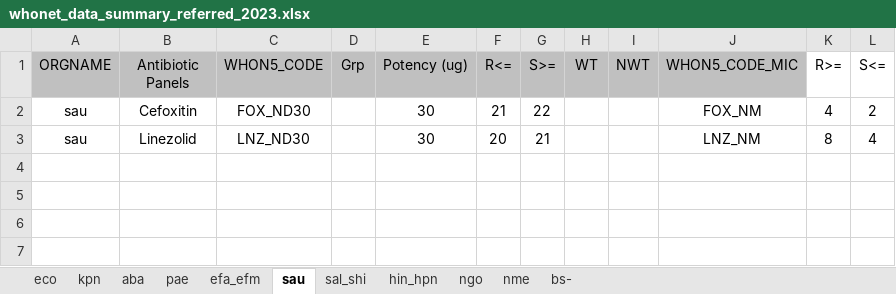
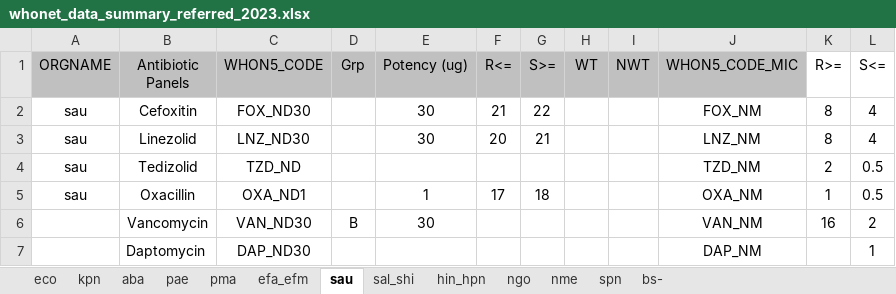
Before and after one commit to arsp-dev/dmu_sys, an Excel workbook: whonet/static/whonet_xl/whonet_data_summary_referred_2023.xlsx, sheet sau, drawn as a sheet; values as stored, in another font and other column widths than the file's, no borders; the diff names each change by its address in the sheet, - before the commit and + after, or states it on an @@ line.

```diff
--- a/whonet/static/whonet_xl/whonet_data_summary_referred_2023.xlsx (sheet sau)
+++ b/whonet/static/whonet_xl/whonet_data_summary_referred_2023.xlsx (sheet sau)
+sheet tab: pma
+sheet tab: spn
-K2 (R>=): 4
+K2 (R>=): 8
-L2 (S<=): 2
+L2 (S<=): 4
+row 4: sau | Tedizolid | TZD_ND |  |  |  |  |  |  | TZD_NM | 2 | 0.5
+row 5: sau | Oxacillin | OXA_ND1 |  | 1 | 17 | 18 |  |  | OXA_NM | 1 | 0.5
+row 6:  | Vancomycin | VAN_ND30 | B | 30 |  |  |  |  | VAN_NM | 16 | 2
+row 7:  | Daptomycin | DAP_ND30 |  |  |  |  |  |  | DAP_NM |  | 1
```
Also changed, not shown: sheet kpn, sheet eco, sheet pae, sheet bs-, sheet efa_efm, sheet nme, 3 more sheets, 23 other files.
